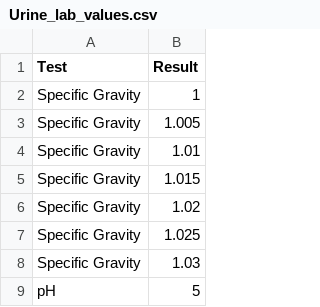
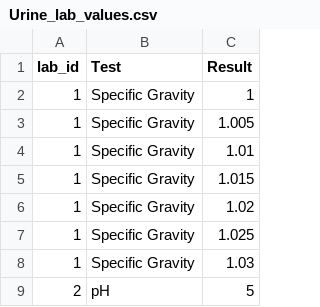
Before and after one commit to SGaffin/scholarly, a CSV file: data/init_data/Urine_lab_values.csv, drawn as a sheet; only a part is shown; the diff names each change by its address in the sheet, - before the commit and + after, or states it on an @@ line.

```diff
--- a/data/init_data/Urine_lab_values.csv
+++ b/data/init_data/Urine_lab_values.csv
+column A (lab_id), rows 2-9: 1 | 1 | 1 | 1 | 1 | 1 | 1 | 2
```
Also changed, not shown: 3 other files.
